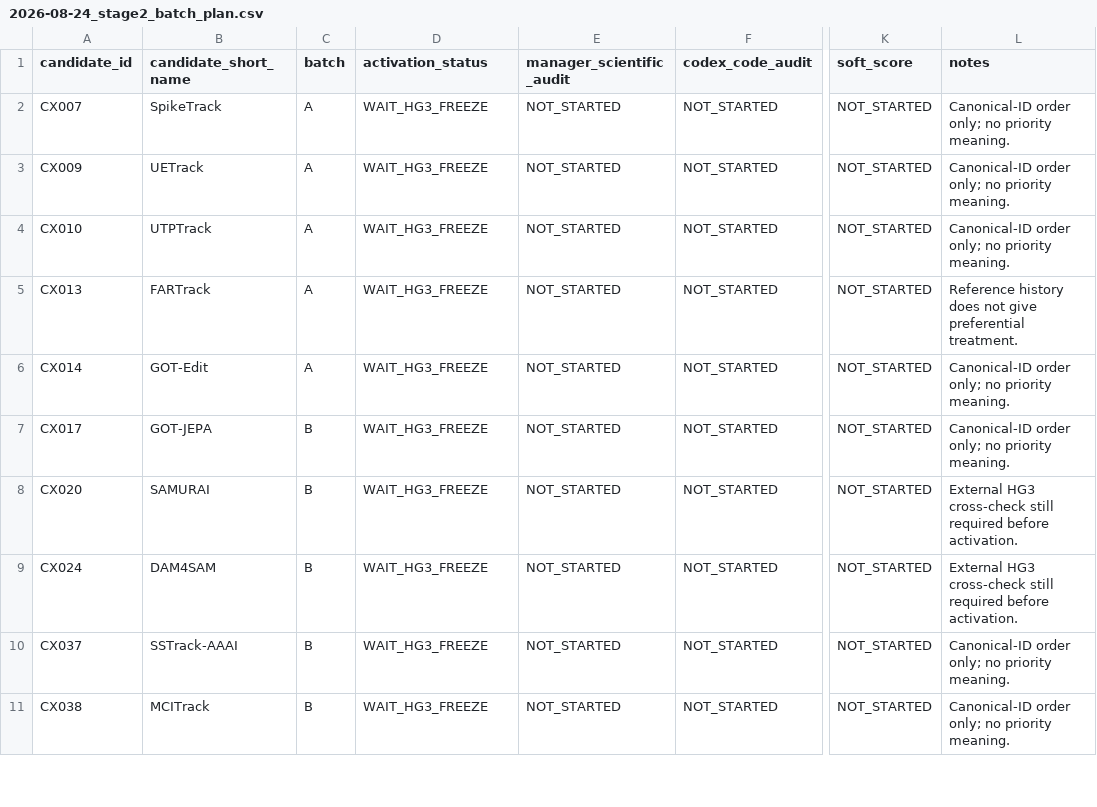
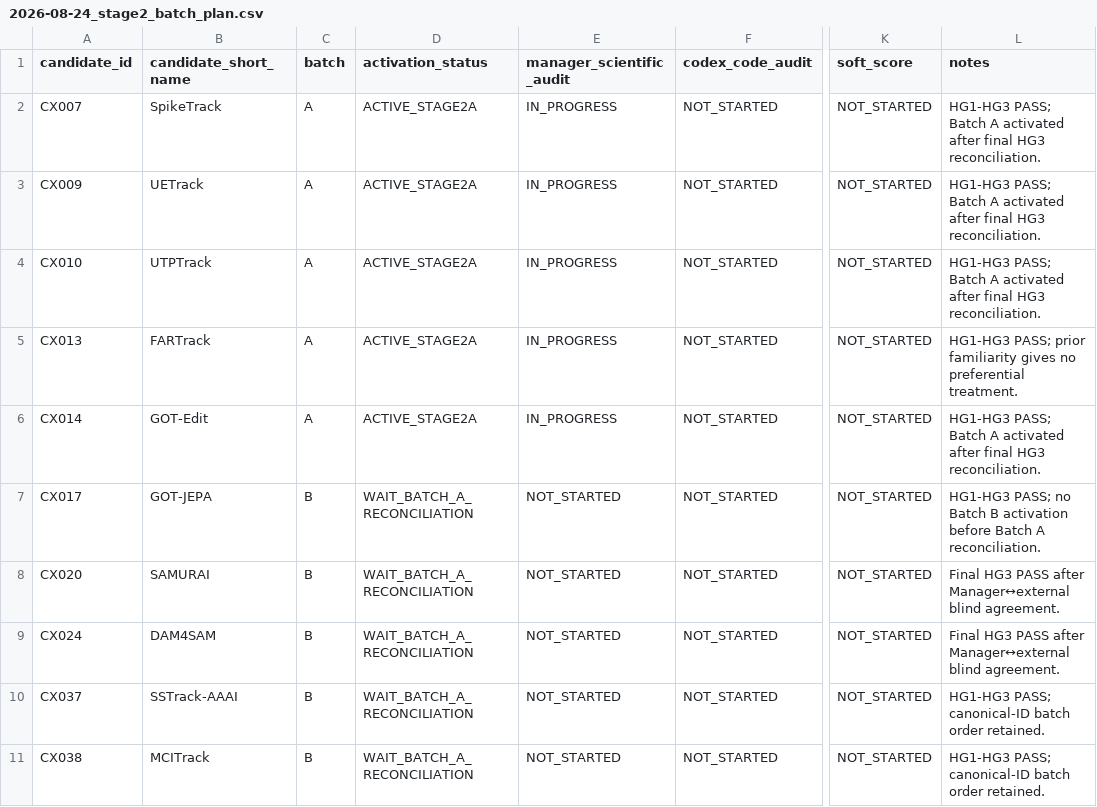
Before and after one commit to KayIsora/Q1_TrackingResearch, a CSV file: screening/manager/2026-08-24_stage2_batch_plan.csv, drawn as a sheet; only a part is shown, gaps mark what is left out; the diff covers the shown part only; the diff names each change by its address in the sheet, - before the commit and + after, or states it on an @@ line.

Commit message:
Activate Stage 2 Batch A after HG3 freeze

```diff
--- a/screening/manager/2026-08-24_stage2_batch_plan.csv
+++ b/screening/manager/2026-08-24_stage2_batch_plan.csv
-D2:D6 (activation_status): WAIT_HG3_FREEZE
+D2:D6 (activation_status): ACTIVE_STAGE2A
-E2:E6 (manager_scientific_audit): NOT_STARTED
+E2:E6 (manager_scientific_audit): IN_PROGRESS
-L2:L4 (notes): Canonical-ID order only; no priority meaning.
+L2:L4 (notes): HG1-HG3 PASS; Batch A activated after final HG3 reconciliation.
-L5 (notes): Reference history does not give preferential treatment.
+L5 (notes): HG1-HG3 PASS; prior familiarity gives no preferential treatment.
-L6 (notes): Canonical-ID order only; no priority meaning.
+L6 (notes): HG1-HG3 PASS; Batch A activated after final HG3 reconciliation.
-D7:D11 (activation_status): WAIT_HG3_FREEZE
+D7:D11 (activation_status): WAIT_BATCH_A_RECONCILIATION
-L7 (notes): Canonical-ID order only; no priority meaning.
+L7 (notes): HG1-HG3 PASS; no Batch B activation before Batch A reconciliation.
-L8:L9 (notes): External HG3 cross-check still required before activation.
+L8:L9 (notes): Final HG3 PASS after Manager↔external blind agreement.
-L10:L11 (notes): Canonical-ID order only; no priority meaning.
+L10:L11 (notes): HG1-HG3 PASS; canonical-ID batch order retained.
```
Also changed, not shown: 19 edited cells elsewhere in this file.
